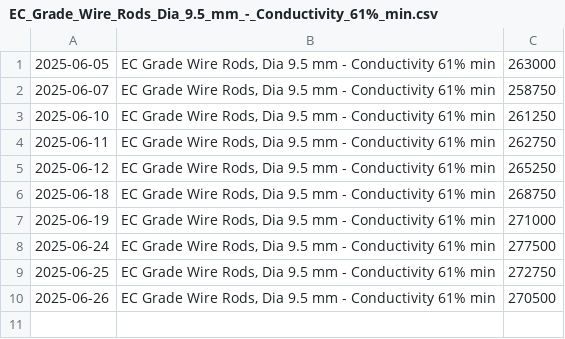
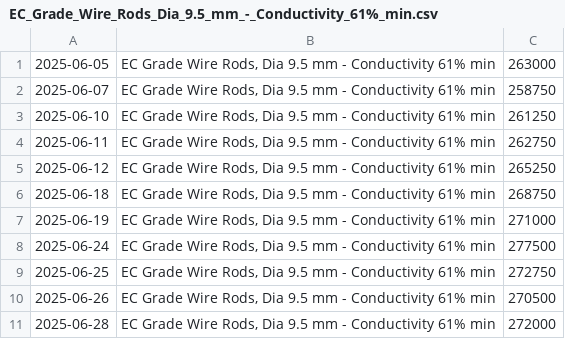
Before and after one commit to rahulmohamw/Hindalco-Aluminium-Rate-Download-R4, a CSV file: csv/EC_Grade_Wire_Rods_Dia_9.5_mm_-_Conductivity_61%_min.csv, drawn as a sheet; the diff names each change by its address in the sheet, - before the commit and + after, or states it on an @@ line.

```diff
--- a/csv/EC_Grade_Wire_Rods_Dia_9.5_mm_-_Conductivity_61%_min.csv
+++ b/csv/EC_Grade_Wire_Rods_Dia_9.5_mm_-_Conductivity_61%_min.csv
+row 11: 2025-06-28 | EC Grade Wire Rods, Dia 9.5 mm - Conductivity 61% min | 272000
```
Also changed, not shown: csv/6201_Alloy_Wire_Rod_-_Dia_9.5_mm_(HAC-1).csv, csv/Billets_(AA6063)_Dia_5__6_-_subject_to_availability.csv, 2 other files.
